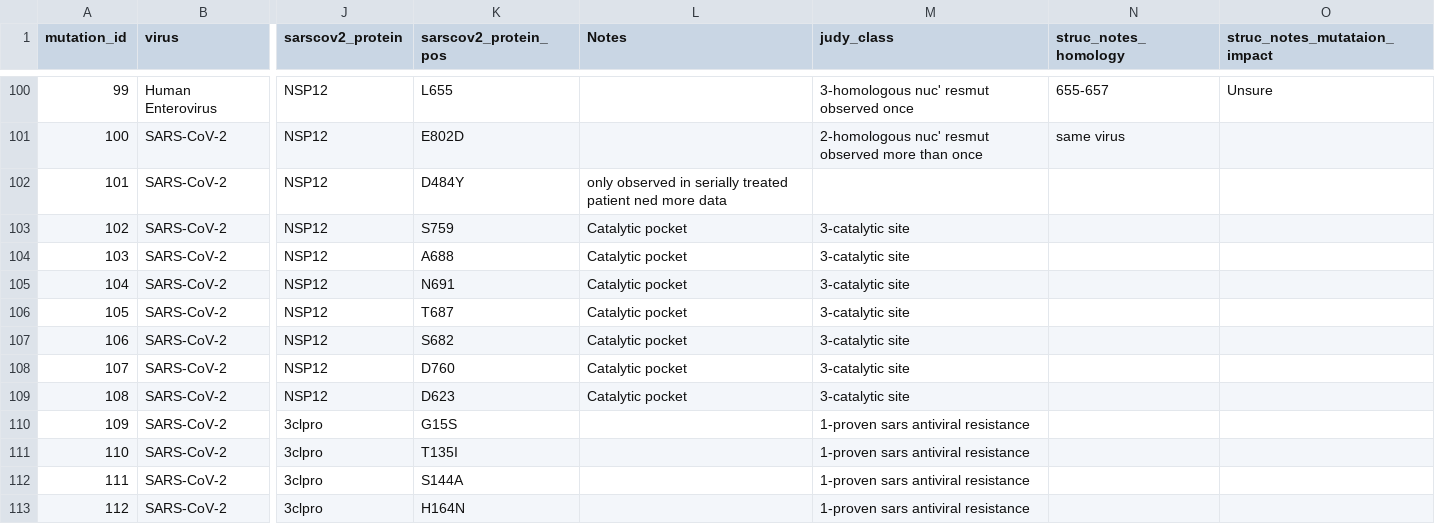
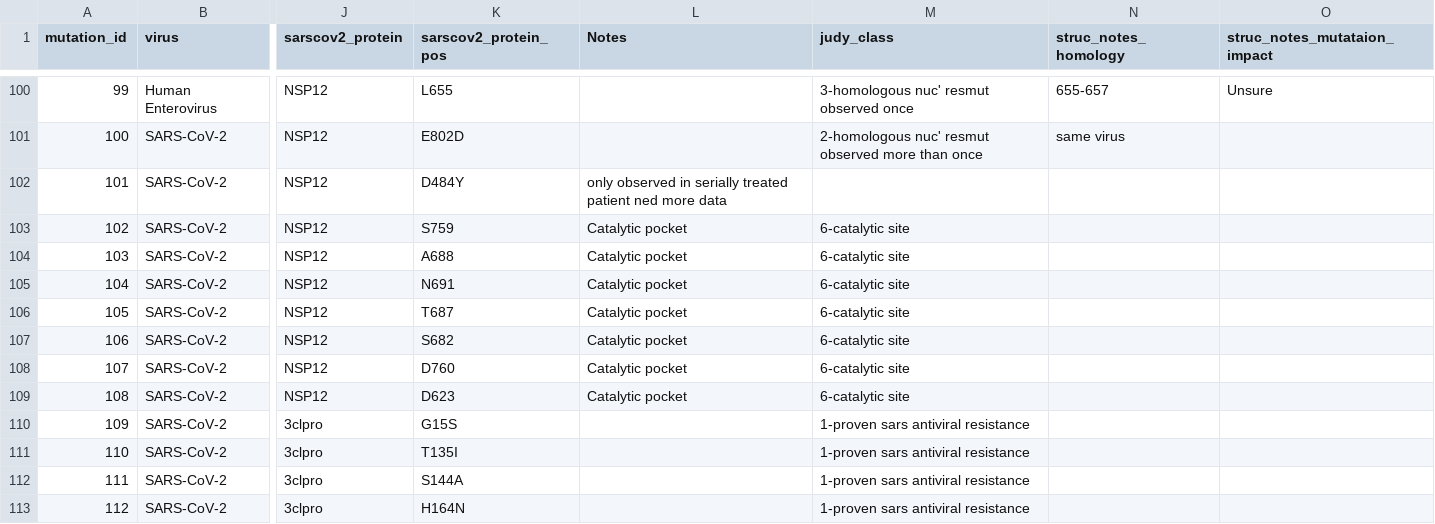
Before and after one commit to ucl-pathgenomics/SARS2-ResistanceDB, a TSV file: rna_antiviral_db.tsv, drawn as a sheet; only a part is shown, gaps mark what is left out; the diff names each change by its address in the sheet, - before the commit and + after, or states it on an @@ line.

Commit message:
Edit

```diff
--- a/rna_antiviral_db.tsv
+++ b/rna_antiviral_db.tsv
-M103:M109 (judy_class): 3-catalytic site
+M103:M109 (judy_class): 6-catalytic site
```
